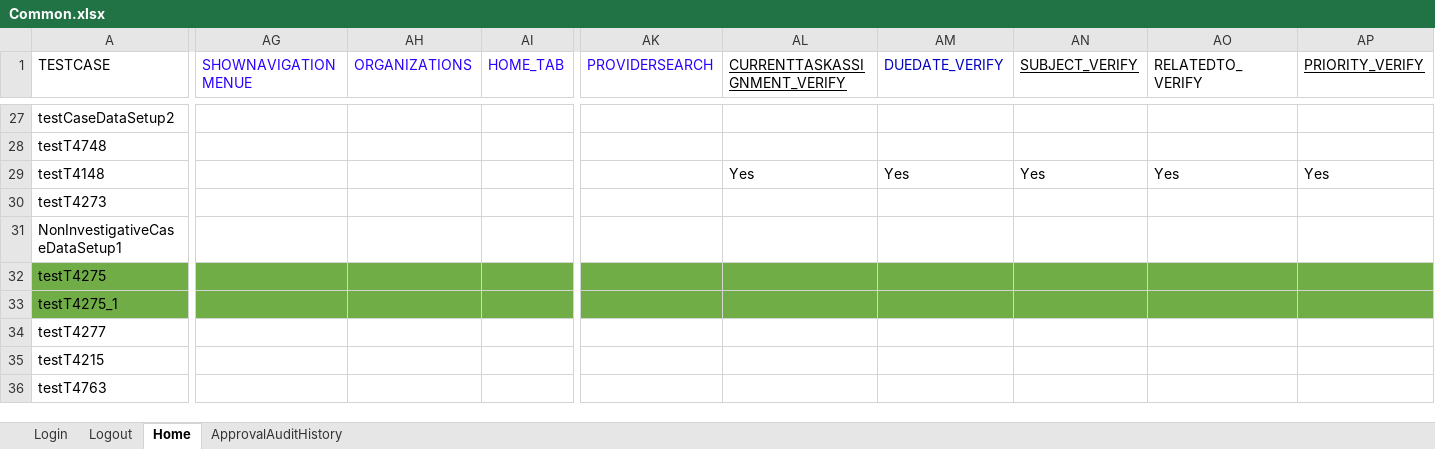
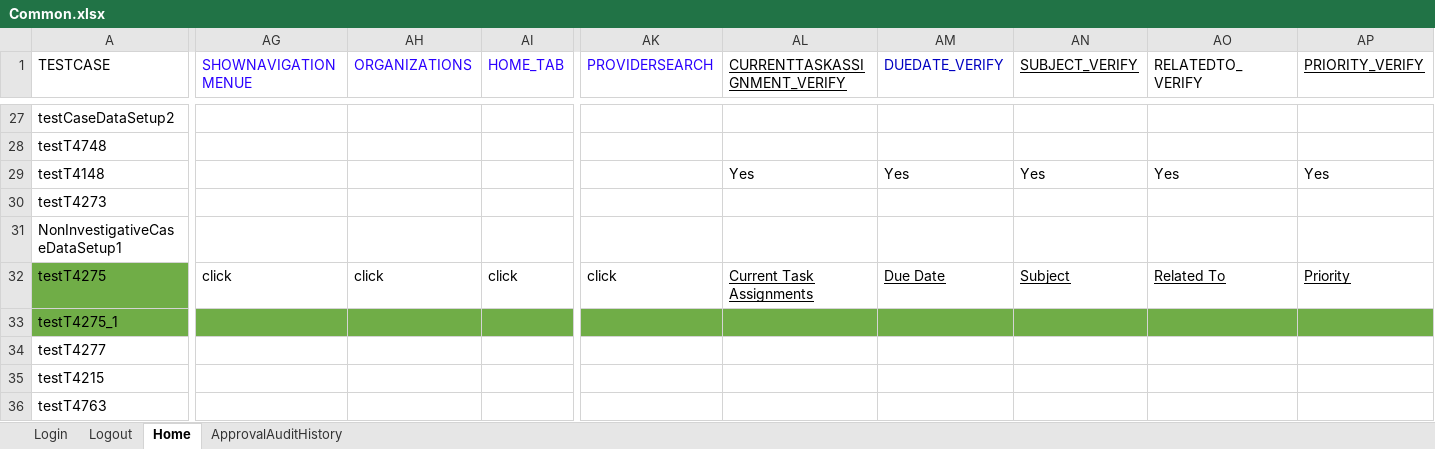
Before and after one commit to Devendra007-star/TestData, an Excel workbook: Common.xlsx, sheet Home, drawn as a sheet; only a part is shown, gaps mark what is left out; values as stored, in another font and other column widths than the file's, no borders; the diff covers the shown part only; the diff names each change by its address in the sheet, - before the commit and + after, or states it on an @@ line.

```diff
--- a/Common.xlsx (sheet Home)
+++ b/Common.xlsx (sheet Home)
-AG32 (SHOWNAVIGATIONMENUE): (empty)
+AG32 (SHOWNAVIGATIONMENUE): click
-AG32:AP32 fill: #70AD47
+AG32:AP32 fill: none
-AH32 (ORGANIZATIONS): (empty)
+AH32 (ORGANIZATIONS): click
-AI32 (HOME_TAB): (empty)
+AI32 (HOME_TAB): click
-AK32 (PROVIDERSEARCH): (empty)
+AK32 (PROVIDERSEARCH): click
-AL32 (CURRENTTASKASSIGNMENT_VERIFY): (empty)
+AL32 (CURRENTTASKASSIGNMENT_VERIFY): Current Task Assignments
-AM32 (DUEDATE_VERIFY): (empty)
+AM32 (DUEDATE_VERIFY): Due Date
-AN32 (SUBJECT_VERIFY): (empty)
+AN32 (SUBJECT_VERIFY): Subject
-AO32 (RELATEDTO_VERIFY): (empty)
+AO32 (RELATEDTO_VERIFY): Related To
-AP32 (PRIORITY_VERIFY): (empty)
+AP32 (PRIORITY_VERIFY): Priority
```
Also changed, not shown: 15 edited cells and cell formats elsewhere in this sheet, sheet Login, Organization.xlsx, 1 other file.
